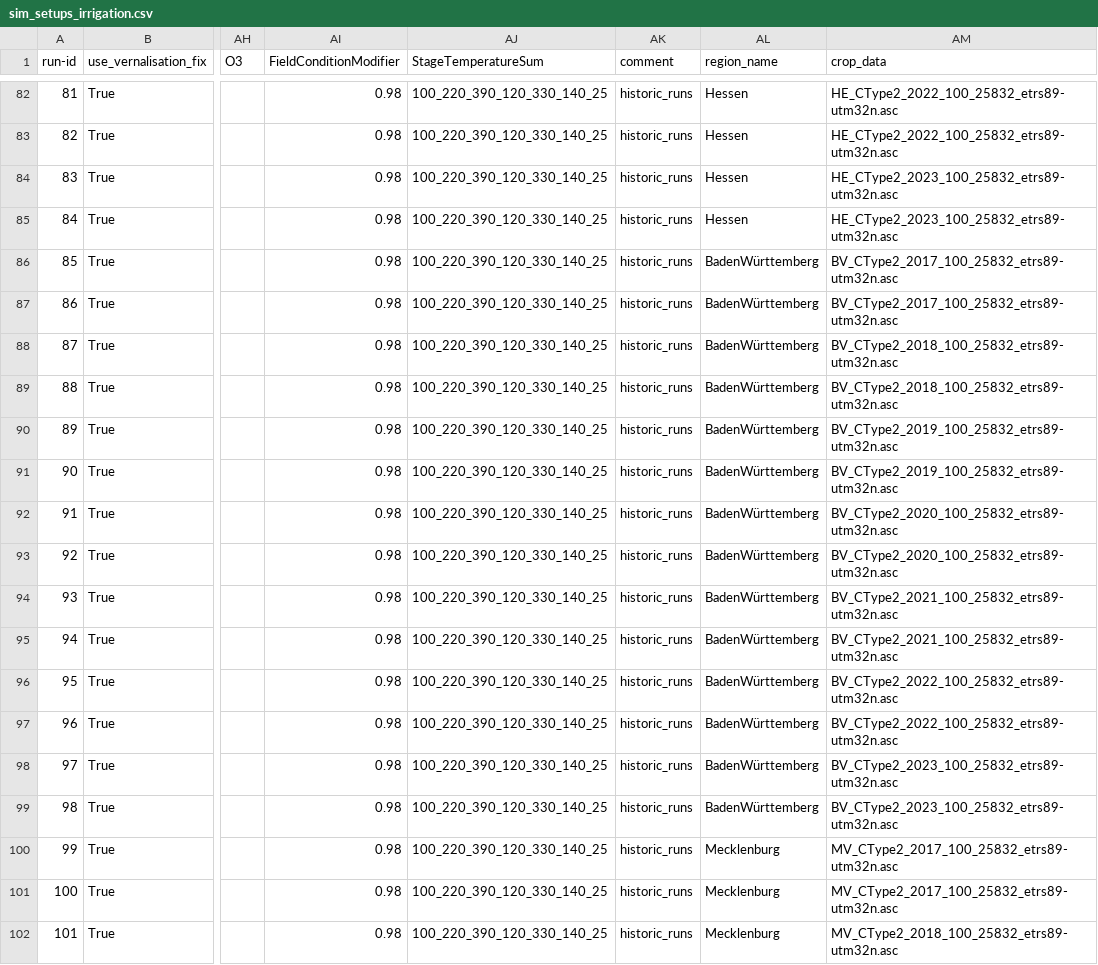
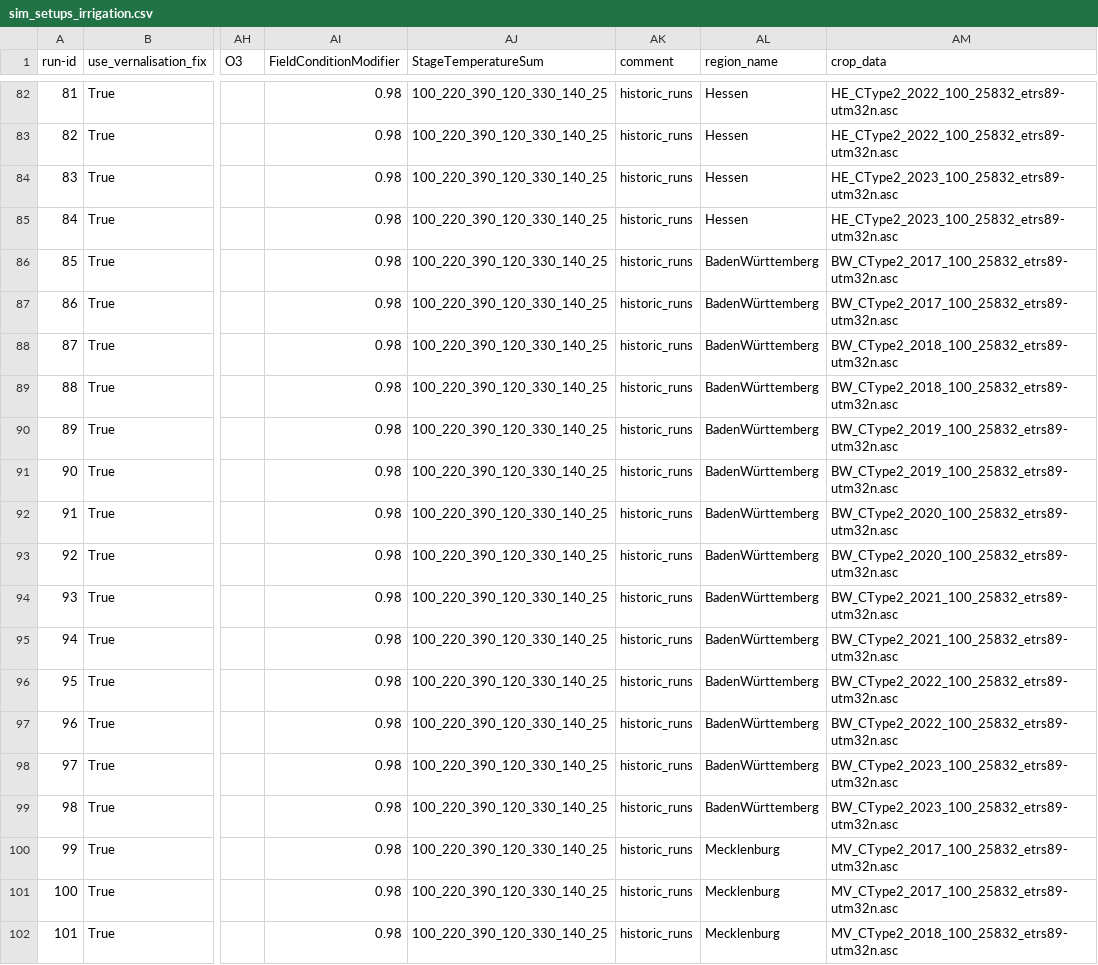
Before and after one commit to zalf-rpm/monica-agritwin, a CSV file: sim_setups_irrigation.csv, drawn as a sheet; only a part is shown, gaps mark what is left out; the diff names each change by its address in the sheet, - before the commit and + after, or states it on an @@ line.

Commit message:
corrected cropmap name

```diff
--- a/sim_setups_irrigation.csv
+++ b/sim_setups_irrigation.csv
-AM86:AM87 (crop_data): BV_CType2_2017_100_25832_etrs89-utm32n.asc
+AM86:AM87 (crop_data): BW_CType2_2017_100_25832_etrs89-utm32n.asc
-AM88:AM89 (crop_data): BV_CType2_2018_100_25832_etrs89-utm32n.asc
+AM88:AM89 (crop_data): BW_CType2_2018_100_25832_etrs89-utm32n.asc
-AM90:AM91 (crop_data): BV_CType2_2019_100_25832_etrs89-utm32n.asc
+AM90:AM91 (crop_data): BW_CType2_2019_100_25832_etrs89-utm32n.asc
-AM92:AM93 (crop_data): BV_CType2_2020_100_25832_etrs89-utm32n.asc
+AM92:AM93 (crop_data): BW_CType2_2020_100_25832_etrs89-utm32n.asc
-AM94:AM95 (crop_data): BV_CType2_2021_100_25832_etrs89-utm32n.asc
+AM94:AM95 (crop_data): BW_CType2_2021_100_25832_etrs89-utm32n.asc
-AM96:AM97 (crop_data): BV_CType2_2022_100_25832_etrs89-utm32n.asc
+AM96:AM97 (crop_data): BW_CType2_2022_100_25832_etrs89-utm32n.asc
-AM98:AM99 (crop_data): BV_CType2_2023_100_25832_etrs89-utm32n.asc
+AM98:AM99 (crop_data): BW_CType2_2023_100_25832_etrs89-utm32n.asc
```
